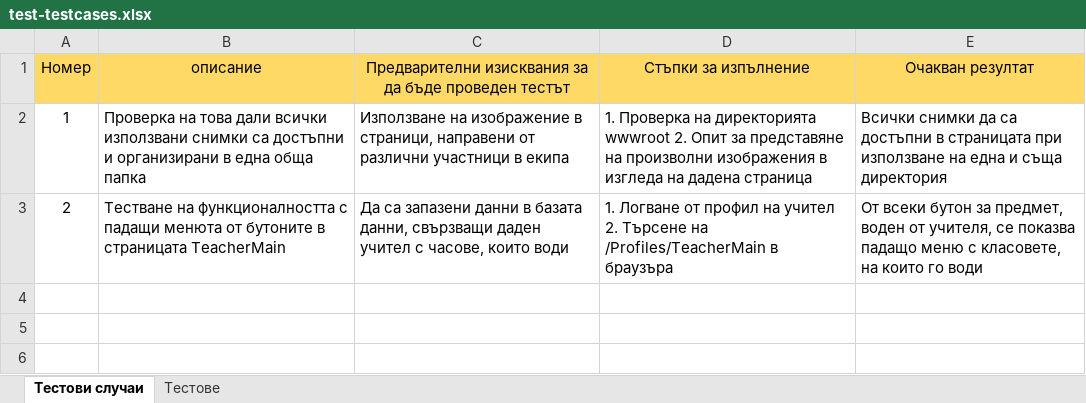
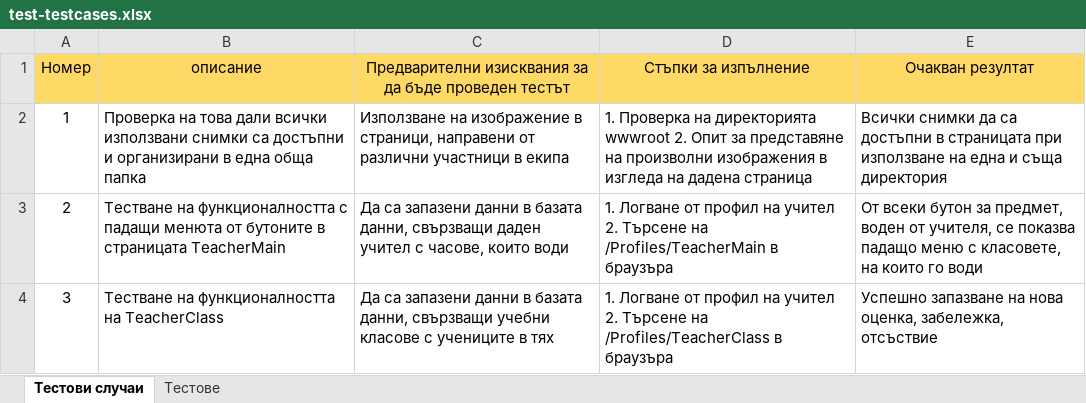
Before and after one commit to DenforO/SchoolbookRepo, an Excel workbook: documentation/test-testcases.xlsx, sheet Тестови случаи, drawn as a sheet; values as stored, in another font and other column widths than the file's, no borders; the diff names each change by its address in the sheet, - before the commit and + after, or states it on an @@ line.

Commit message:
Добавяне на тестов случай

```diff
--- a/documentation/test-testcases.xlsx (sheet Тестови случаи)
+++ b/documentation/test-testcases.xlsx (sheet Тестови случаи)
+row 4: 3 | Тестване на функционалността на TeacherClass | Да са запазени данни в базата данни, свързващи учебни класове с учениците в тях | 1. Логване от профил на учител 2. Търсене на /Profiles/TeacherClass в браузъра | Успешно запазване на нова оценка, забележка, отсъствие
```
